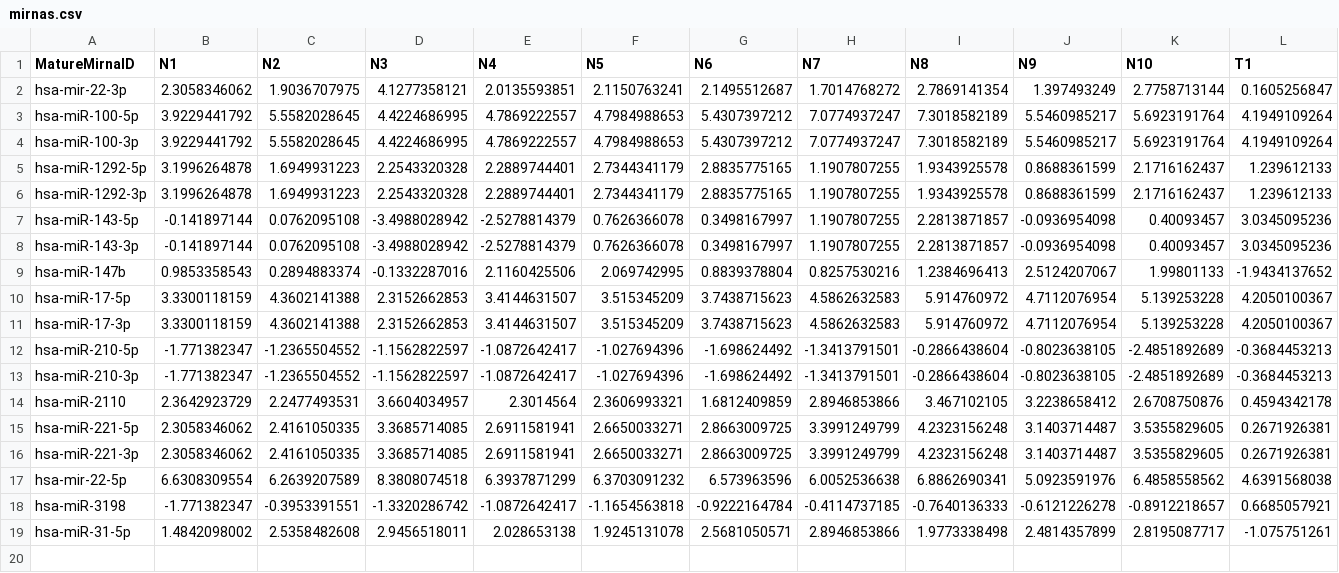
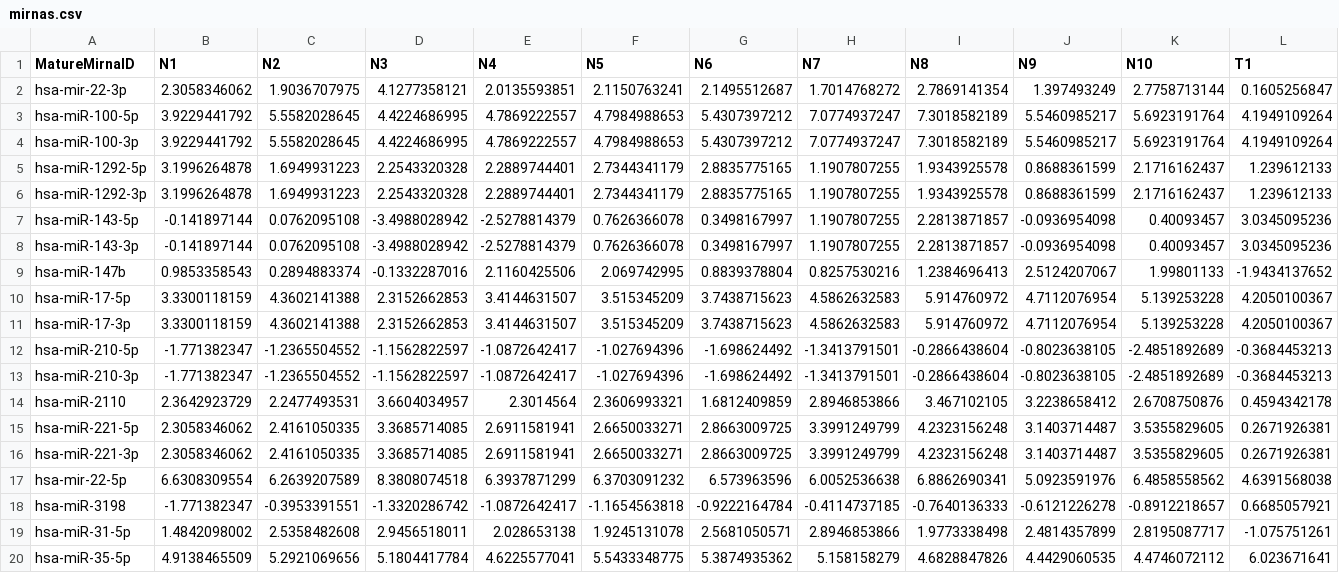
Before and after one commit to CancerGenomics/multiomics, a CSV file: examples/miRnas_regulating_mRnas/mirnas.csv, drawn as a sheet; only a part is shown; rows hold the shown columns only; the diff names each change by its address in the sheet, - before the commit and + after, or states it on an @@ line.

```diff
--- a/examples/miRnas_regulating_mRnas/mirnas.csv
+++ b/examples/miRnas_regulating_mRnas/mirnas.csv
+row 20: hsa-miR-35-5p | 4.9138465509 | 5.2921069656 | 5.1804417784 | 4.6225577041 | 5.5433348775 | 5.3874935362 | 5.158158279 | 4.6828847826 | 4.4429060535 | 4.4746072112 | 6.023671641
```
Also changed, not shown: examples/cnv_X_mrnas/cnv.csv, 1 other file.
